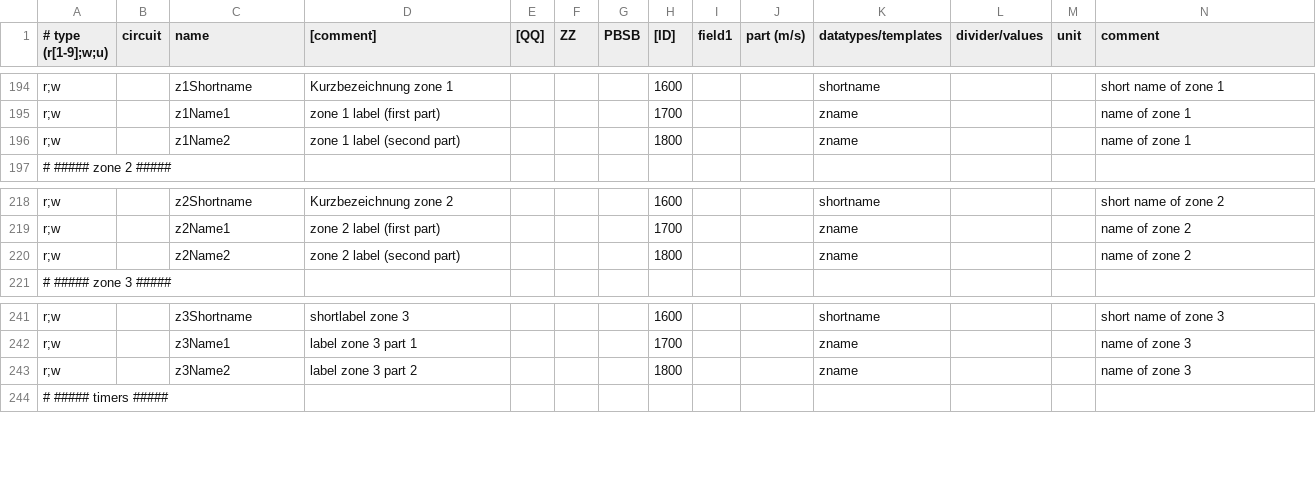
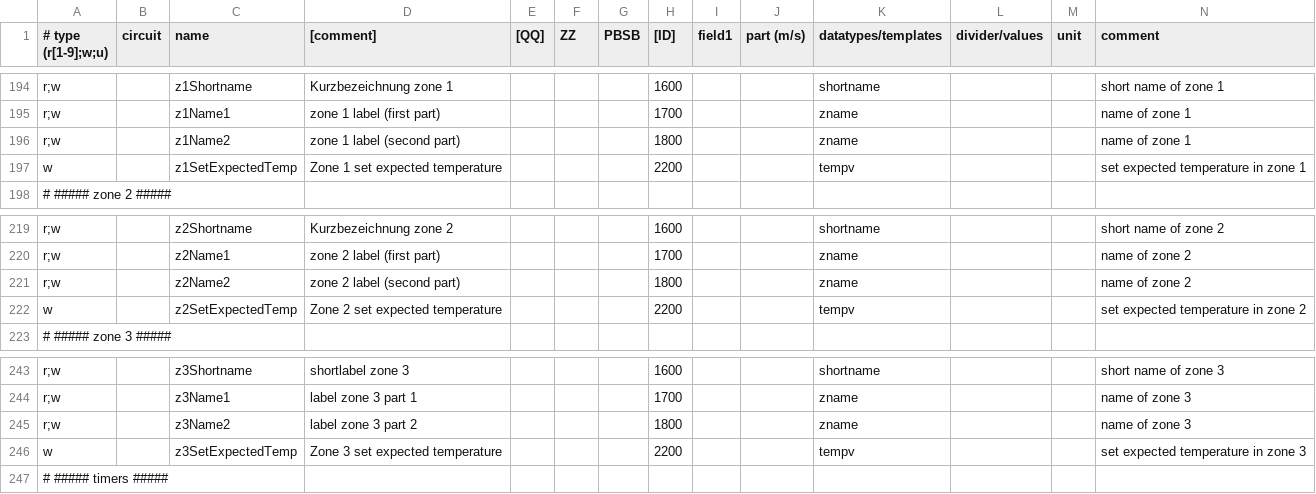
Before and after one commit to dominikkawczak/ebusd-configuration, a CSV file: ebusd-2.1.x/en/vaillant/15.700.csv, drawn as a sheet; only a part is shown, gaps mark what is left out; the diff names each change by its address in the sheet, - before the commit and + after, or states it on an @@ line.

Commit message:
Update 15.700.csv
set expected temperature in zone

```diff
--- a/ebusd-2.1.x/en/vaillant/15.700.csv
+++ b/ebusd-2.1.x/en/vaillant/15.700.csv
+row 197: w |  | z1SetExpectedTemp | Zone 1 set expected temperature |  |  |  | 2200 |  |  | tempv |  |  | set expected temperature in zone 1
+row 222: w |  | z2SetExpectedTemp | Zone 2 set expected temperature |  |  |  | 2200 |  |  | tempv |  |  | set expected temperature in zone 2
+row 246: w |  | z3SetExpectedTemp | Zone 3 set expected temperature |  |  |  | 2200 |  |  | tempv |  |  | set expected temperature in zone 3
```
